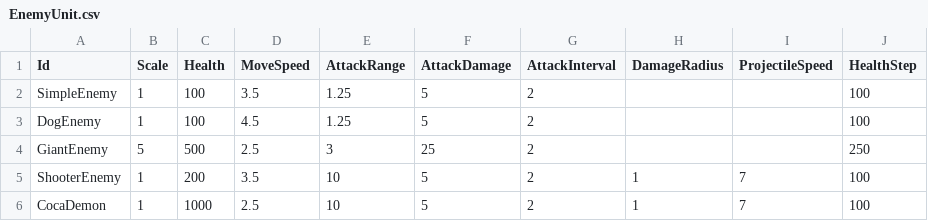
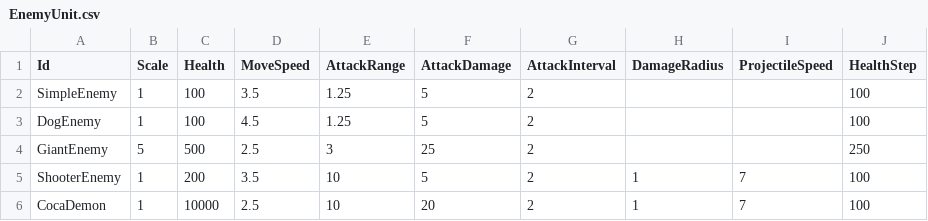
Before and after one commit to KonstantKuz/SuperpowerSquad, a CSV file: Assets/Resources/Configs/EnemyUnit.csv, drawn as a sheet; only a part is shown; the diff names each change by its address in the sheet, - before the commit and + after, or states it on an @@ line.

```diff
--- a/Assets/Resources/Configs/EnemyUnit.csv
+++ b/Assets/Resources/Configs/EnemyUnit.csv
-C6 (Health): 1000
+C6 (Health): 10000
-F6 (AttackDamage): 5
+F6 (AttackDamage): 20
```
Also changed, not shown: Assets/Resources/Configs/Constants.csv, 12 other files.
